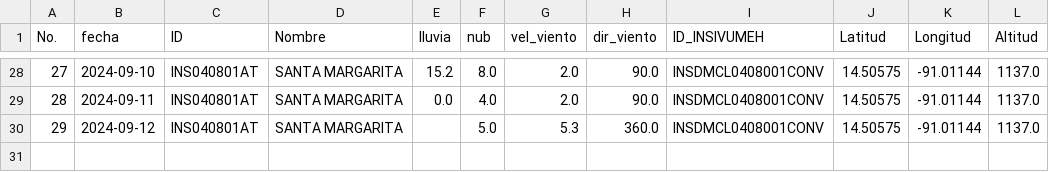
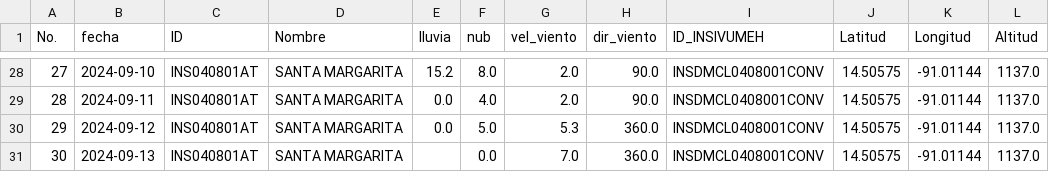
Before and after one commit to Climatologia-INSIVUMEH/monthly_data_by_station_csv, a CSV file: outputcsv/SANTA MARGARITA.csv, drawn as a sheet; only a part is shown, gaps mark what is left out.

```diff
--- a/outputcsv/SANTA MARGARITA.csv
+++ b/outputcsv/SANTA MARGARITA.csv
@@ -29,2 +29,3 @@ No.,fecha,ID,Nombre,lluvia,nub,vel_viento,dir_viento,ID_INSIVUMEH,Latitud,Longit
 28,2024-09-11,INS040801AT,SANTA MARGARITA,0.0,4.0,2.0,90.0,INSDMCL0408001CONV,14.50575,-91.01144,1137.0
-29,2024-09-12,INS040801AT,SANTA MARGARITA,,5.0,5.3,360.0,INSDMCL0408001CONV,14.50575,-91.01144,1137.0
+29,2024-09-12,INS040801AT,SANTA MARGARITA,0.0,5.0,5.3,360.0,INSDMCL0408001CONV,14.50575,-91.01144,1137.0
+30,2024-09-13,INS040801AT,SANTA MARGARITA,,0.0,7.0,360.0,INSDMCL0408001CONV,14.50575,-91.01144,1137.0
```
Also changed, not shown: outputcsv/IXCHIGUAN.csv, outputcsv/LO DE COY.csv, 55 other files.
